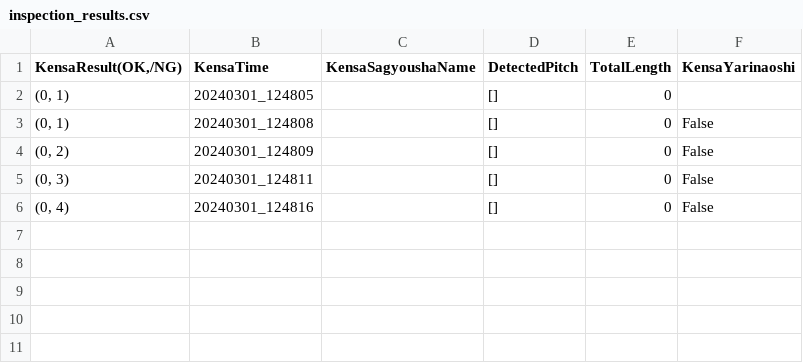
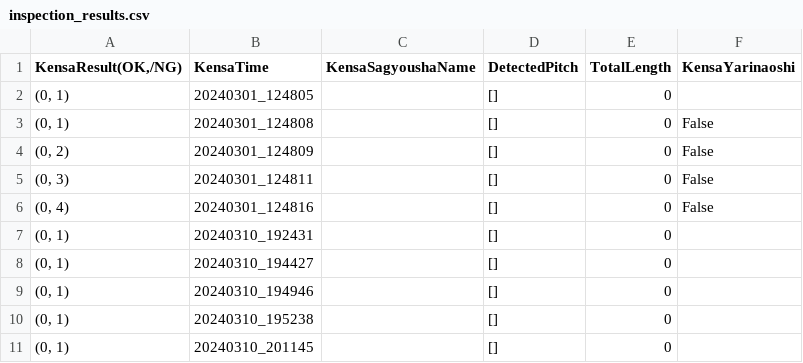
Before and after one commit to stefanoKS/aikensa, a CSV file: aikensa/inspection_results/66832A030P/results/inspection_results.csv, drawn as a sheet.

```diff
--- a/aikensa/inspection_results/66832A030P/results/inspection_results.csv
+++ b/aikensa/inspection_results/66832A030P/results/inspection_results.csv
@@ -6 +6,6 @@
 "(0, 4)",20240301_124816,,[],0,False
+"(0, 1)",20240310_192431,,[],0,
+"(0, 1)",20240310_194427,,[],0,
+"(0, 1)",20240310_194946,,[],0,
+"(0, 1)",20240310_195238,,[],0,
+"(0, 1)",20240310_201145,,[],0,
```
Also changed, not shown: 4 other files.
